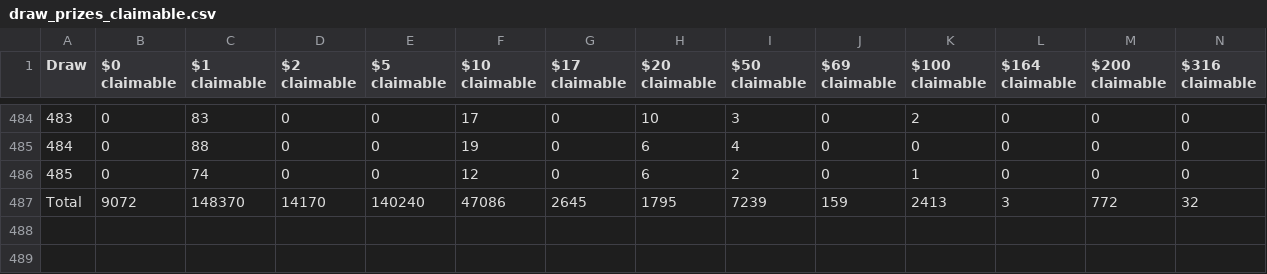
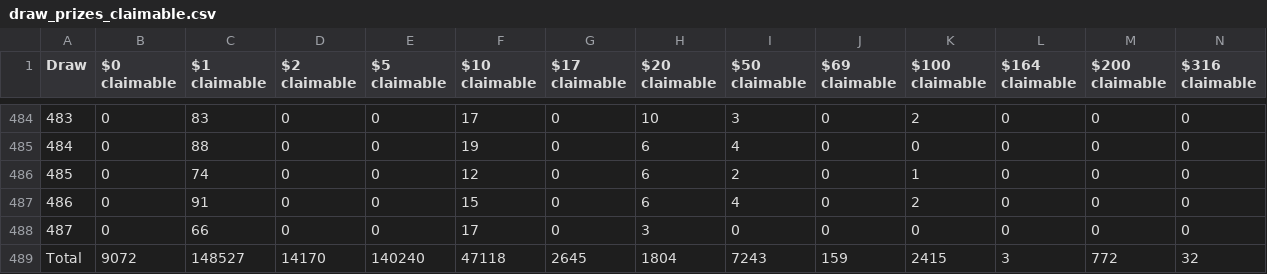
Before and after one commit to MAlvarez-0/pooltogether-v4-brownie, a CSV file: data/draw_prizes_claimable.csv, drawn as a sheet; only a part is shown, gaps mark what is left out; addresses are those after the commit; rows hold the shown columns only; the diff names each change by its address in the sheet, - before the commit and + after, or states it on an @@ line.

Commit message:
[data] Updated data files for draws 486, 487

```diff
--- a/data/draw_prizes_claimable.csv
+++ b/data/draw_prizes_claimable.csv
+row 487: 486 | 0 | 91 | 0 | 0 | 15 | 0 | 6 | 4 | 0 | 2 | 0 | 0 | 0
+row 488: 487 | 0 | 66 | 0 | 0 | 17 | 0 | 3 | 0 | 0 | 0 | 0 | 0 | 0
-C489 ($1 claimable): 148370
+C489 ($1 claimable): 148527
-F489 ($10 claimable): 47086
+F489 ($10 claimable): 47118
-H489 ($20 claimable): 1795
+H489 ($20 claimable): 1804
-I489 ($50 claimable): 7239
+I489 ($50 claimable): 7243
-K489 ($100 claimable): 2413
+K489 ($100 claimable): 2415
```
Also changed, not shown: data/draw_amounts.csv, data/draw_prizes_dropped.csv, 37 other files.
